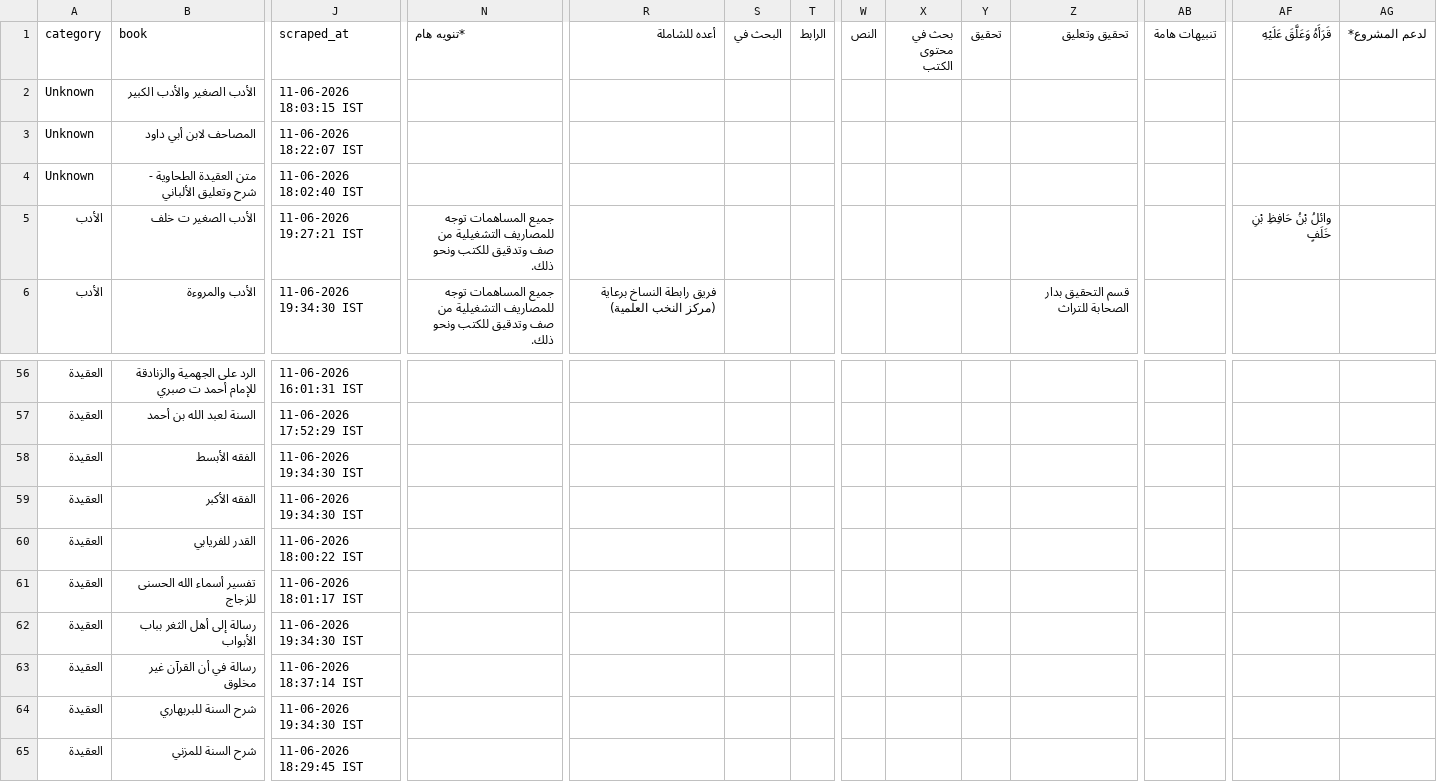
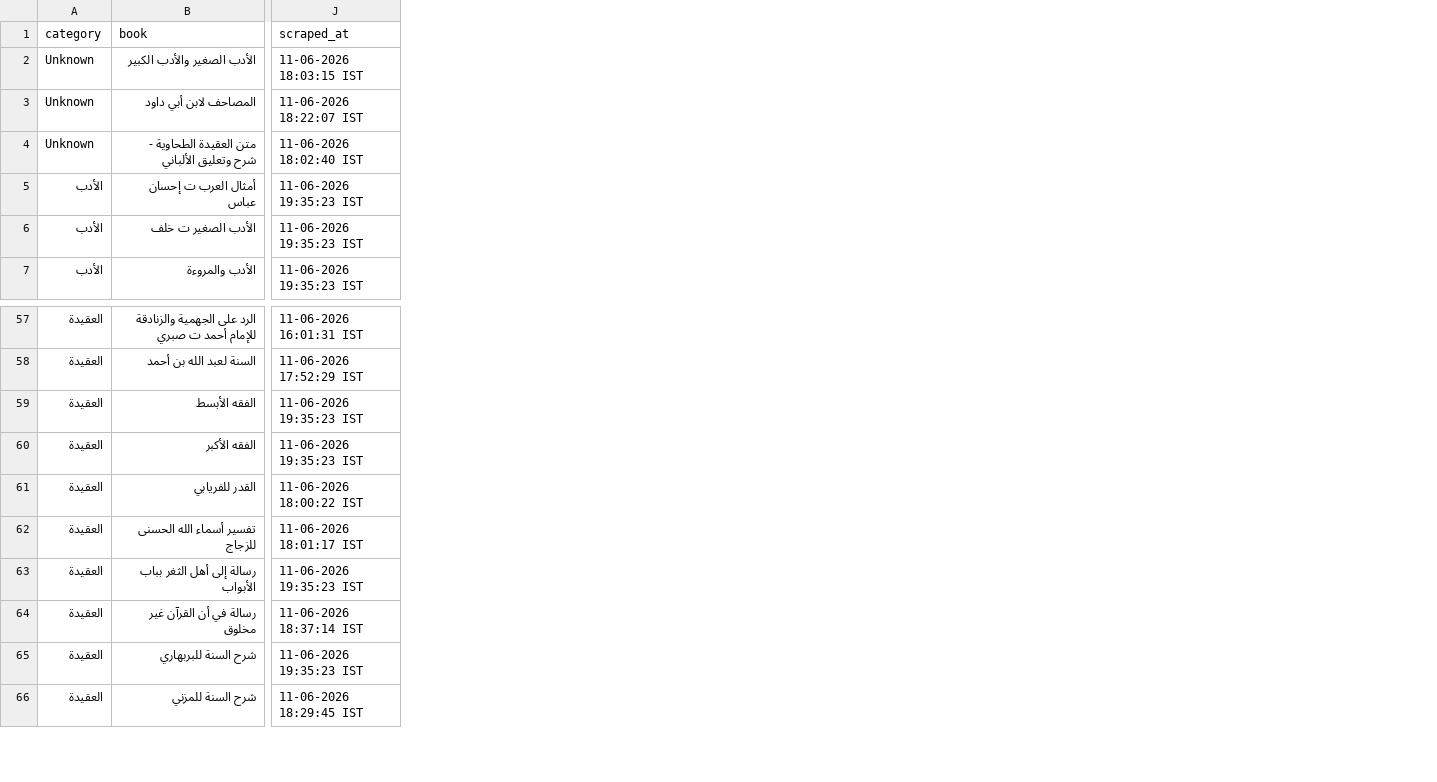
Before and after one commit to farhan281/al-qalam-project, a CSV file: shamela_output/report.csv, drawn as a sheet; only a part is shown, gaps mark what is left out; removed rows and columns are numbered as before the commit, all else as after; rows hold the shown columns only; the diff covers the shown part only; the diff names each change by its address in the sheet, - before the commit and + after, or states it on an @@ line.

```diff
--- a/shamela_output/report.csv
+++ b/shamela_output/report.csv
-column N (*تنويه هام), rows 5-6: جميع المساهمات توجه للمصاريف التشغيلية من صف وتدقيق للكتب ونحو ذلك. | جميع المساهمات توجه للمصاريف التشغيلية من صف وتدقيق للكتب ونحو ذلك.
-column R (أعده للشاملة), row 6: فريق رابطة النساخ برعاية (مركز النخب العلمية)
-column S (البحث في), empty
-column T (الرابط), empty
-column W (النص), empty
-column X (بحث في محتوى الكتب), empty
-column Y (تحقيق), empty
-column Z (تحقيق وتعليق), row 6: قسم التحقيق بدار الصحابة للتراث
-column AB (تنبيهات هامة), empty
-column AF (قَرَأَهُ وَعَلَّقَ عَلَيْهِ), row 5: وائلُ بْنُ حَافِظِ بْنِ خَلَفٍ
-column AG (لدعم المشروع*), empty
+row 5: الأدب | أمثال العرب ت إحسان عباس | 11-06-2026 19:35:23 IST
-J6 (scraped_at): 11-06-2026 19:27:21 IST
+J6 (scraped_at): 11-06-2026 19:35:23 IST
-J7 (scraped_at): 11-06-2026 19:34:30 IST
+J7 (scraped_at): 11-06-2026 19:35:23 IST
-J59:J60 (scraped_at): 11-06-2026 19:34:30 IST
+J59:J60 (scraped_at): 11-06-2026 19:35:23 IST
-J63 (scraped_at): 11-06-2026 19:34:30 IST
+J63 (scraped_at): 11-06-2026 19:35:23 IST
-J65 (scraped_at): 11-06-2026 19:34:30 IST
+J65 (scraped_at): 11-06-2026 19:35:23 IST
```
Also changed, not shown: 1 added row, 2 removed columns and 115 edited cells elsewhere in this file, shamela_output/Unknown/Unknown.csv, shamela_output/reports/العقيدة.csv, 20 other files.
